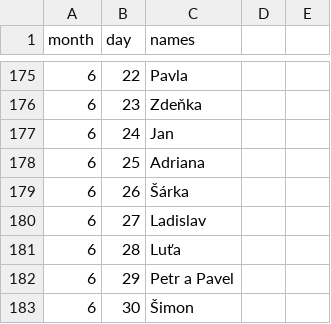
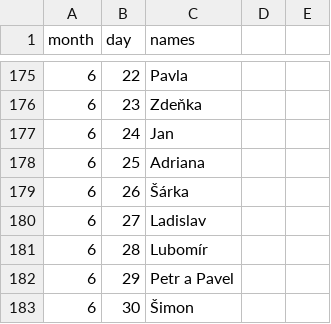
Before and after one commit to Jokebus/WigetBus, a CSV file: cz_namedays.csv, drawn as a sheet; only a part is shown, gaps mark what is left out.

```diff
--- a/cz_namedays.csv
+++ b/cz_namedays.csv
@@ -180,3 +180,3 @@ month,day,names
 6,27,Ladislav
-6,28,Luťa
+6,28,Lubomír
 6,29,Petr a Pavel
```
